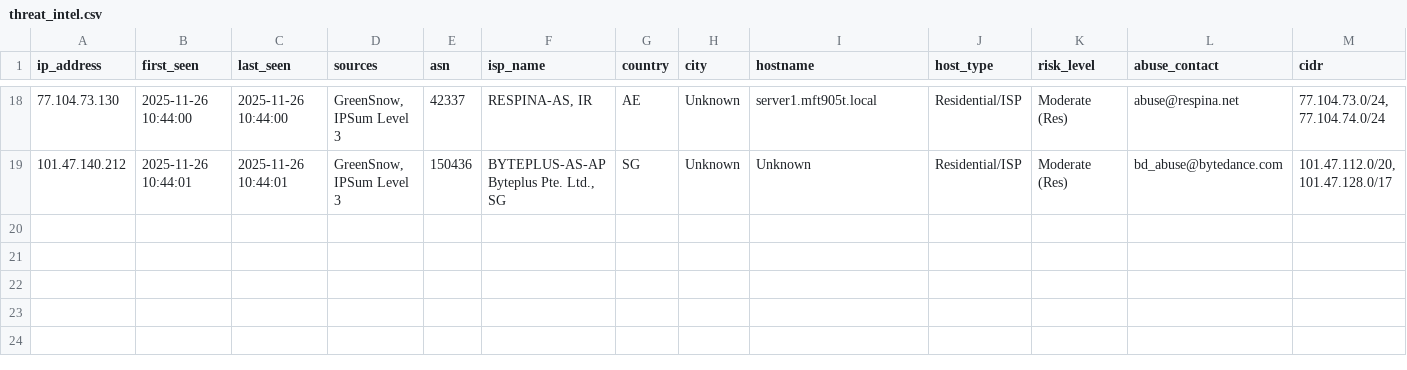
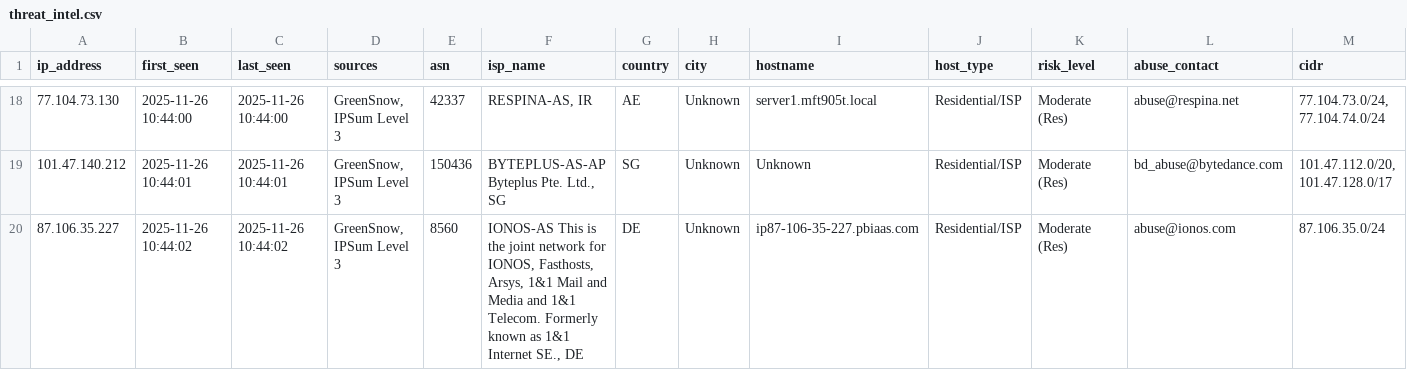
Before and after one commit to mysarun88/IP_aggregator, a CSV file: threat_intel.csv, drawn as a sheet; only a part is shown, gaps mark what is left out; rows hold the shown columns only; the diff names each change by its address in the sheet, - before the commit and + after, or states it on an @@ line.

Commit message:
Daily Threat Intel Update (CSV): 2025-11-26

```diff
--- a/threat_intel.csv
+++ b/threat_intel.csv
+row 20: 87.106.35.227 | 2025-11-26 10:44:02 | 2025-11-26 10:44:02 | GreenSnow, IPSum Level 3 | 8560 | IONOS-AS This is the joint network for IONOS, Fasthosts, Arsys, 1&1 Mail and Media and 1&1 Telecom. Formerly known as 1&1 Internet SE., DE | DE | Unknown | ip87-106-35-227.pbiaas.com | Residential/ISP | Moderate (Res) | abuse@ionos.com | 87.106.35.0/24
```
